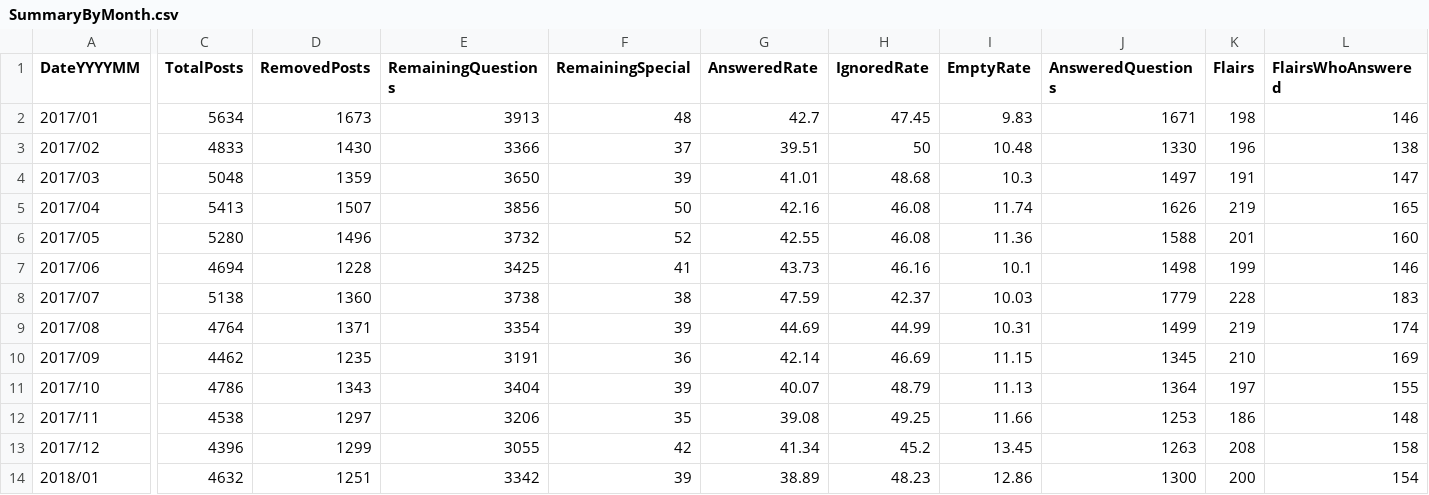
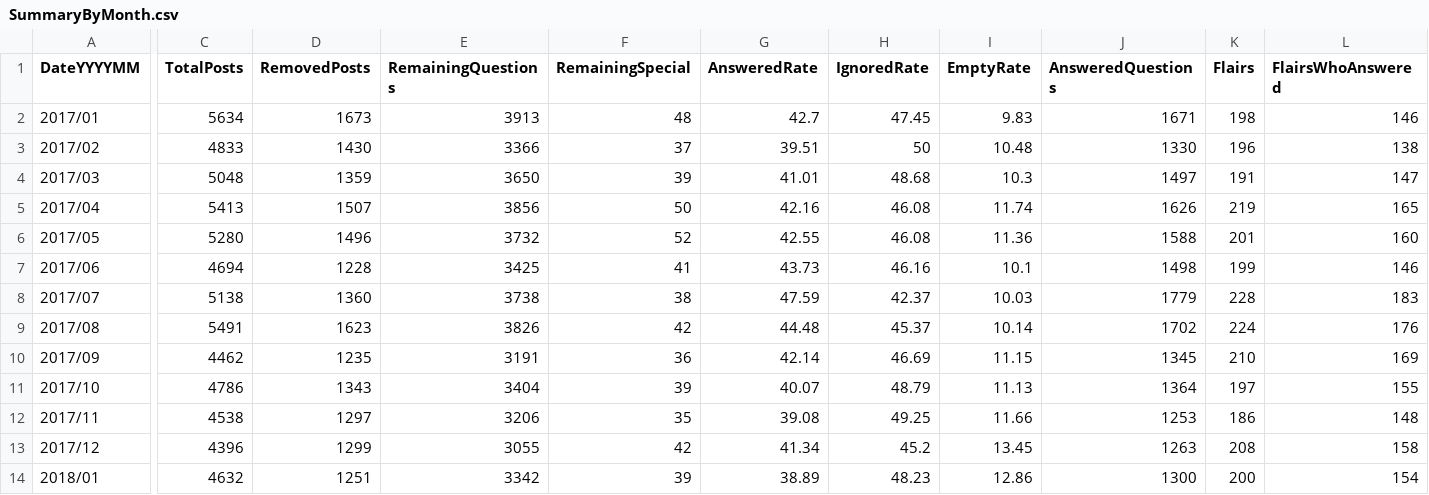
Before and after one commit to AskHistoriansStats/FullStatisticsArchive, a CSV file: Spreadsheets/Summaries/SummaryByMonth.csv, drawn as a sheet; only a part is shown, gaps mark what is left out; the diff covers the shown part only; the diff names each change by its address in the sheet, - before the commit and + after, or states it on an @@ line.

```diff
--- a/Spreadsheets/Summaries/SummaryByMonth.csv
+++ b/Spreadsheets/Summaries/SummaryByMonth.csv
-C9 (TotalPosts): 4764
+C9 (TotalPosts): 5491
-D9 (RemovedPosts): 1371
+D9 (RemovedPosts): 1623
-E9 (RemainingQuestions): 3354
+E9 (RemainingQuestions): 3826
-F9 (RemainingSpecial): 39
+F9 (RemainingSpecial): 42
-G9 (AnsweredRate): 44.69
+G9 (AnsweredRate): 44.48
-H9 (IgnoredRate): 44.99
+H9 (IgnoredRate): 45.37
-I9 (EmptyRate): 10.31
+I9 (EmptyRate): 10.14
-J9 (AnsweredQuestions): 1499
+J9 (AnsweredQuestions): 1702
-K9 (Flairs): 219
+K9 (Flairs): 224
-L9 (FlairsWhoAnswered): 174
+L9 (FlairsWhoAnswered): 176
```
Also changed, not shown: 5 edited cells elsewhere in this file, 2 other files.
